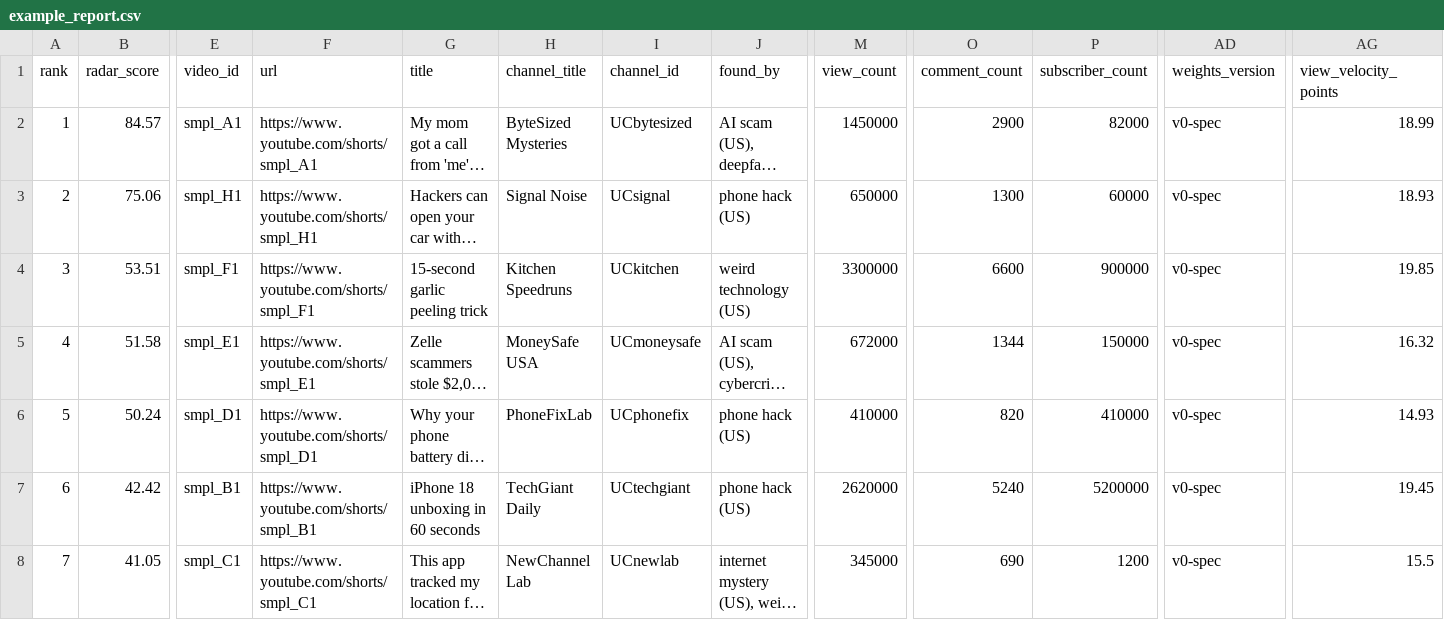
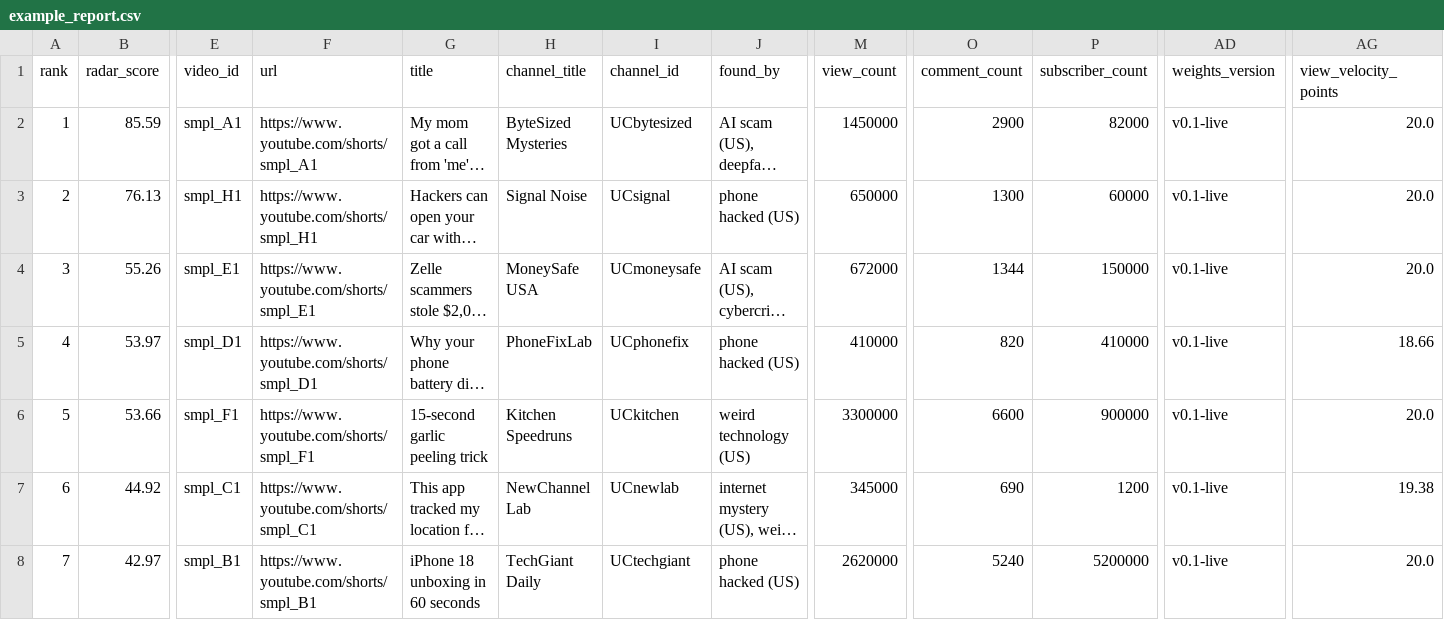
Before and after one commit to truman-test/global-shorts-radar, a CSV file: samples/example_report.csv, drawn as a sheet; only a part is shown, gaps mark what is left out; long unchanged cells end in …; removed rows and columns are numbered as before the commit, all else as after; rows hold the shown columns only; the diff covers the shown part only; the diff names each change by its address in the sheet, - before the commit and + after, or states it on an @@ line.

```diff
--- a/samples/example_report.csv
+++ b/samples/example_report.csv
-B2 (radar_score): 84.57
+B2 (radar_score): 85.59
-AD2:AD3 (weights_version): v0-spec
+AD2:AD3 (weights_version): v0.1-live
-AG2 (view_velocity_points): 18.99
+AG2 (view_velocity_points): 20.0
-B3 (radar_score): 75.06
+B3 (radar_score): 76.13
-J3 (found_by): phone hack (US)
+J3 (found_by): phone hacked (US)
-AG3 (view_velocity_points): 18.93
+AG3 (view_velocity_points): 20.0
-row 4: 3 | 53.51 | smpl_F1 | https://www.youtube.com/shorts/smpl_F1 | 15-second garlic peeling trick | Kitchen Speedruns | UCkitchen | weird technology (US) | 3300000 | 6600 | 900000 | v0-spec | 19.85
@@ column A (rank) renumbered between rows 4 and 7 @@
-B4 (radar_score): 51.58
+B4 (radar_score): 55.26
-AD4:AD7 (weights_version): v0-spec
+AD4:AD7 (weights_version): v0.1-live
-AG4 (view_velocity_points): 16.32
+AG4 (view_velocity_points): 20.0
-B5 (radar_score): 50.24
+B5 (radar_score): 53.97
-J5 (found_by): phone hack (US)
+J5 (found_by): phone hacked (US)
-AG5 (view_velocity_points): 14.93
+AG5 (view_velocity_points): 18.66
-B6 (radar_score): 42.42
+B6 (radar_score): 53.66
-E6 (video_id): smpl_B1
+E6 (video_id): smpl_F1
-F6 (url): https://www.youtube.com/shorts/smpl_B1
+F6 (url): https://www.youtube.com/shorts/smpl_F1
-G6 (title): iPhone 18 unboxing in 60 seconds
+G6 (title): 15-second garlic peeling trick
-H6 (channel_title): TechGiant Daily
+H6 (channel_title): Kitchen Speedruns
-I6 (channel_id): UCtechgiant
+I6 (channel_id): UCkitchen
-J6 (found_by): phone hack (US)
+J6 (found_by): weird technology (US)
-M6 (view_count): 2620000
+M6 (view_count): 3300000
-O6 (comment_count): 5240
+O6 (comment_count): 6600
-P6 (subscriber_count): 5200000
+P6 (subscriber_count): 900000
-AG6 (view_velocity_points): 19.45
+AG6 (view_velocity_points): 20.0
-B7 (radar_score): 41.05
+B7 (radar_score): 44.92
-AG7 (view_velocity_points): 15.5
+AG7 (view_velocity_points): 19.38
+row 8: 7 | 42.97 | smpl_B1 | https://www.youtube.com/shorts/smpl_B1 | iPhone 18 unboxing in 60 seconds | TechGiant Daily | UCtechgiant | phone hacked (US) | 2620000 | 5240 | 5200000 | v0.1-live | 20.0
```
Also changed, not shown: 10 edited cells elsewhere in this file, 7 other files.
